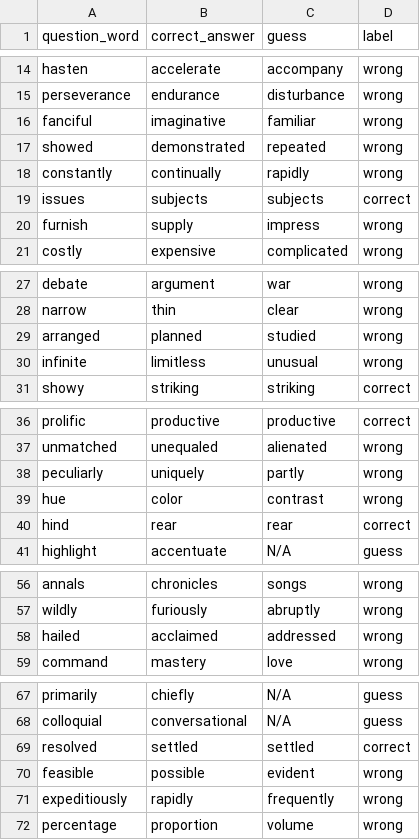
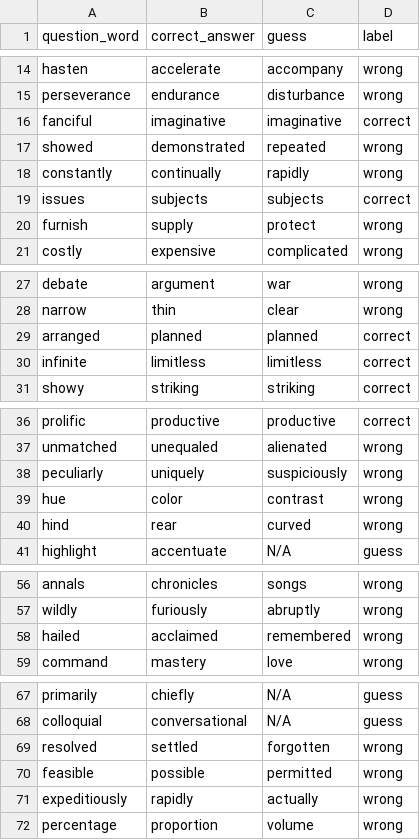
Before and after one commit to endnowfuhfu/A2COMP472, a CSV file: your_own_corpus-E200-W10-details.csv, drawn as a sheet; only a part is shown, gaps mark what is left out.

```diff
--- a/your_own_corpus-E200-W10-details.csv
+++ b/your_own_corpus-E200-W10-details.csv
@@ -15,3 +15,3 @@ hasten,accelerate,accompany,wrong
 perseverance,endurance,disturbance,wrong
-fanciful,imaginative,familiar,wrong
+fanciful,imaginative,imaginative,correct
 showed,demonstrated,repeated,wrong
@@ -19,3 +19,3 @@ constantly,continually,rapidly,wrong
 issues,subjects,subjects,correct
-furnish,supply,impress,wrong
+furnish,supply,protect,wrong
 costly,expensive,complicated,wrong
@@ -28,4 +28,4 @@ debate,argument,war,wrong
 narrow,thin,clear,wrong
-arranged,planned,studied,wrong
-infinite,limitless,unusual,wrong
+arranged,planned,planned,correct
+infinite,limitless,limitless,correct
 showy,striking,striking,correct
@@ -37,5 +37,5 @@ prolific,productive,productive,correct
 unmatched,unequaled,alienated,wrong
-peculiarly,uniquely,partly,wrong
+peculiarly,uniquely,suspiciously,wrong
 hue,color,contrast,wrong
-hind,rear,rear,correct
+hind,rear,curved,wrong
 highlight,accentuate,N/A,guess
@@ -57,3 +57,3 @@ annals,chronicles,songs,wrong
 wildly,furiously,abruptly,wrong
-hailed,acclaimed,addressed,wrong
+hailed,acclaimed,remembered,wrong
 command,mastery,love,wrong
@@ -68,5 +68,5 @@ primarily,chiefly,N/A,guess
 colloquial,conversational,N/A,guess
-resolved,settled,settled,correct
-feasible,possible,evident,wrong
-expeditiously,rapidly,frequently,wrong
+resolved,settled,forgotten,wrong
+feasible,possible,permitted,wrong
+expeditiously,rapidly,actually,wrong
 percentage,proportion,volume,wrong
```
Also changed, not shown: analysis.csv, glove-twitter-200-details.csv, 13 other files.
